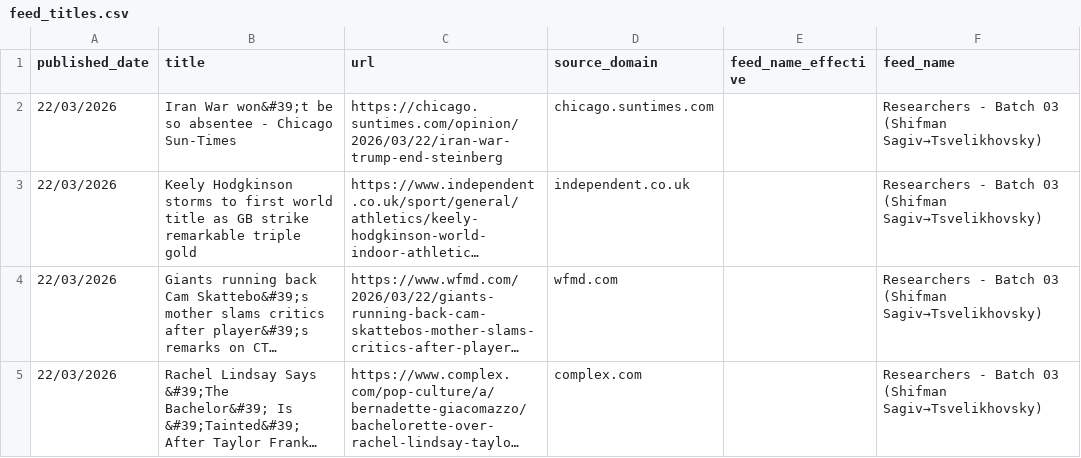
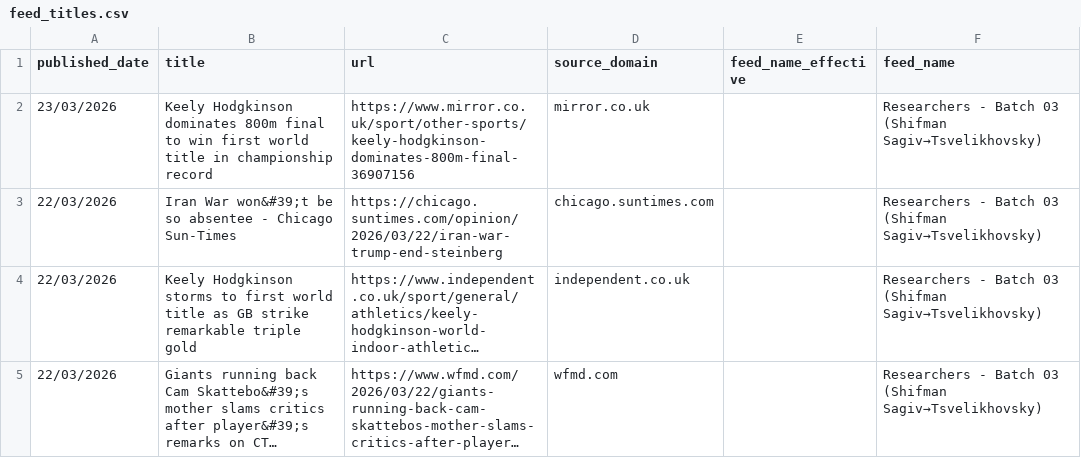
Before and after one commit to elyashivzangen/yissum-science, a CSV file: data_new_updater/feed_titles.csv, drawn as a sheet; only a part is shown; the shorter side is filled out with more unchanged rows; long unchanged cells end in ….

```diff
--- a/data_new_updater/feed_titles.csv
+++ b/data_new_updater/feed_titles.csv
@@ -1,2 +1,3 @@
 published_date,title,url,source_domain,feed_name_effective,feed_name
+23/03/2026,Keely Hodgkinson dominates 800m final to win first world title in championship record,https://www.mirror.co.uk/sport/other-sports/keely-hodgkinson-dominates-800m-final-36907156,mirror.co.uk,,Researchers - Batch 03 (Shifman Sagiv→Tsvelikhovsky)
 22/03/2026,Iran War won&#39;t be so absentee - Chicago Sun-Times,https://chicago.suntimes.com/opinion/2026/03/22/iran-war-trump-end-steinberg,chicago.suntimes.com,,Researchers - Batch 03 (Shifman Sagiv→Tsvelikhovsky)
```
Also changed, not shown: data_new_updater/feed.csv, data_new_updater/feed_compact.csv, 2 other files.
